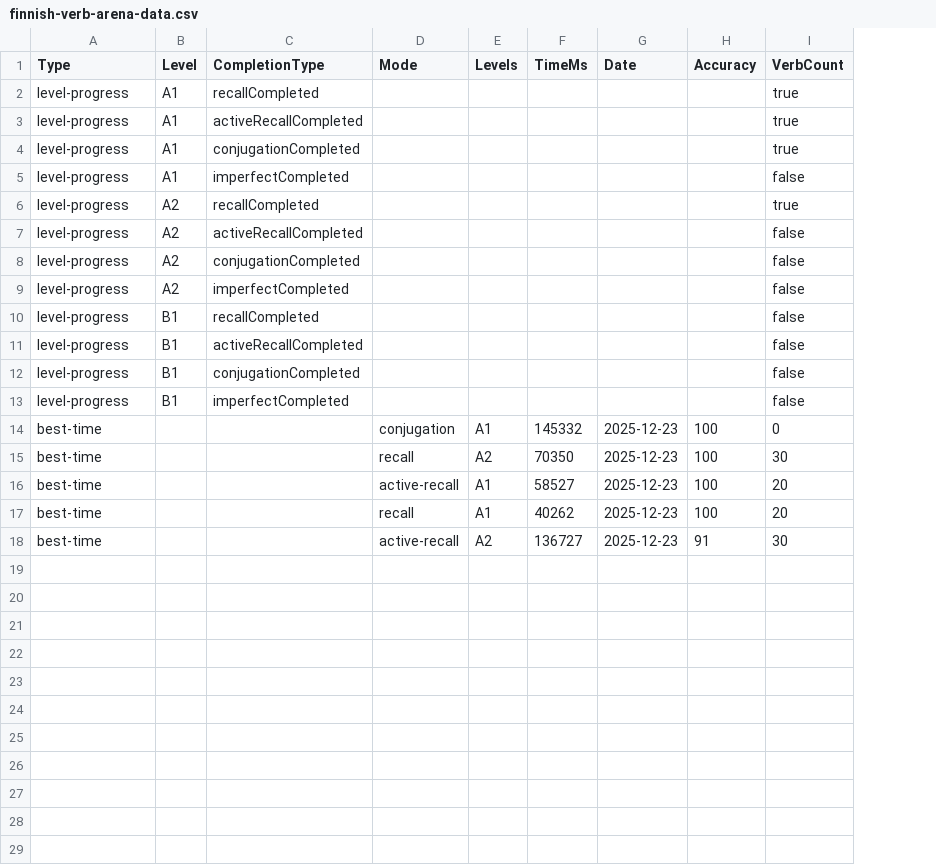
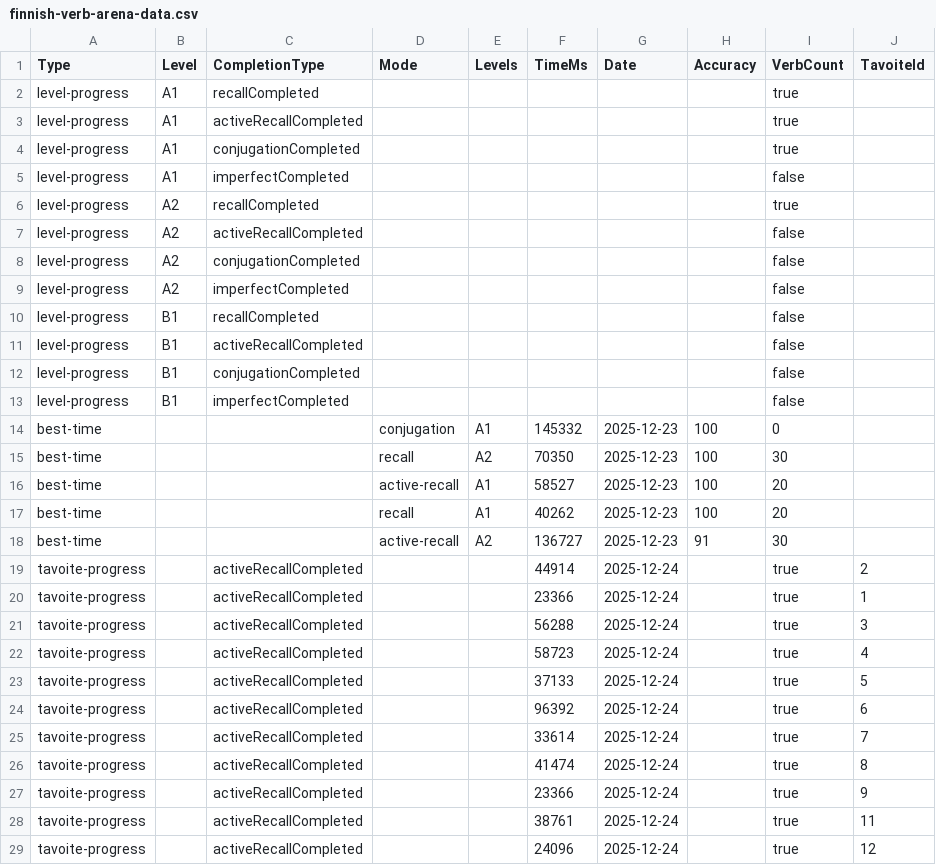
Before and after one commit to Avashesh07/LanguageLearning, a CSV file: data/finnish-verb-arena-data.csv, drawn as a sheet; the diff names each change by its address in the sheet, - before the commit and + after, or states it on an @@ line.

```diff
--- a/data/finnish-verb-arena-data.csv
+++ b/data/finnish-verb-arena-data.csv
+column J (TavoiteId), empty
+row 19: tavoite-progress |  | activeRecallCompleted |  |  | 44914 | 2025-12-24 |  | true | 2
+row 20: tavoite-progress |  | activeRecallCompleted |  |  | 23366 | 2025-12-24 |  | true | 1
+row 21: tavoite-progress |  | activeRecallCompleted |  |  | 56288 | 2025-12-24 |  | true | 3
+row 22: tavoite-progress |  | activeRecallCompleted |  |  | 58723 | 2025-12-24 |  | true | 4
+row 23: tavoite-progress |  | activeRecallCompleted |  |  | 37133 | 2025-12-24 |  | true | 5
+row 24: tavoite-progress |  | activeRecallCompleted |  |  | 96392 | 2025-12-24 |  | true | 6
+row 25: tavoite-progress |  | activeRecallCompleted |  |  | 33614 | 2025-12-24 |  | true | 7
+row 26: tavoite-progress |  | activeRecallCompleted |  |  | 41474 | 2025-12-24 |  | true | 8
+row 27: tavoite-progress |  | activeRecallCompleted |  |  | 23366 | 2025-12-24 |  | true | 9
+row 28: tavoite-progress |  | activeRecallCompleted |  |  | 38761 | 2025-12-24 |  | true | 11
+row 29: tavoite-progress |  | activeRecallCompleted |  |  | 24096 | 2025-12-24 |  | true | 12
```
Also changed, not shown: 12 other files.
